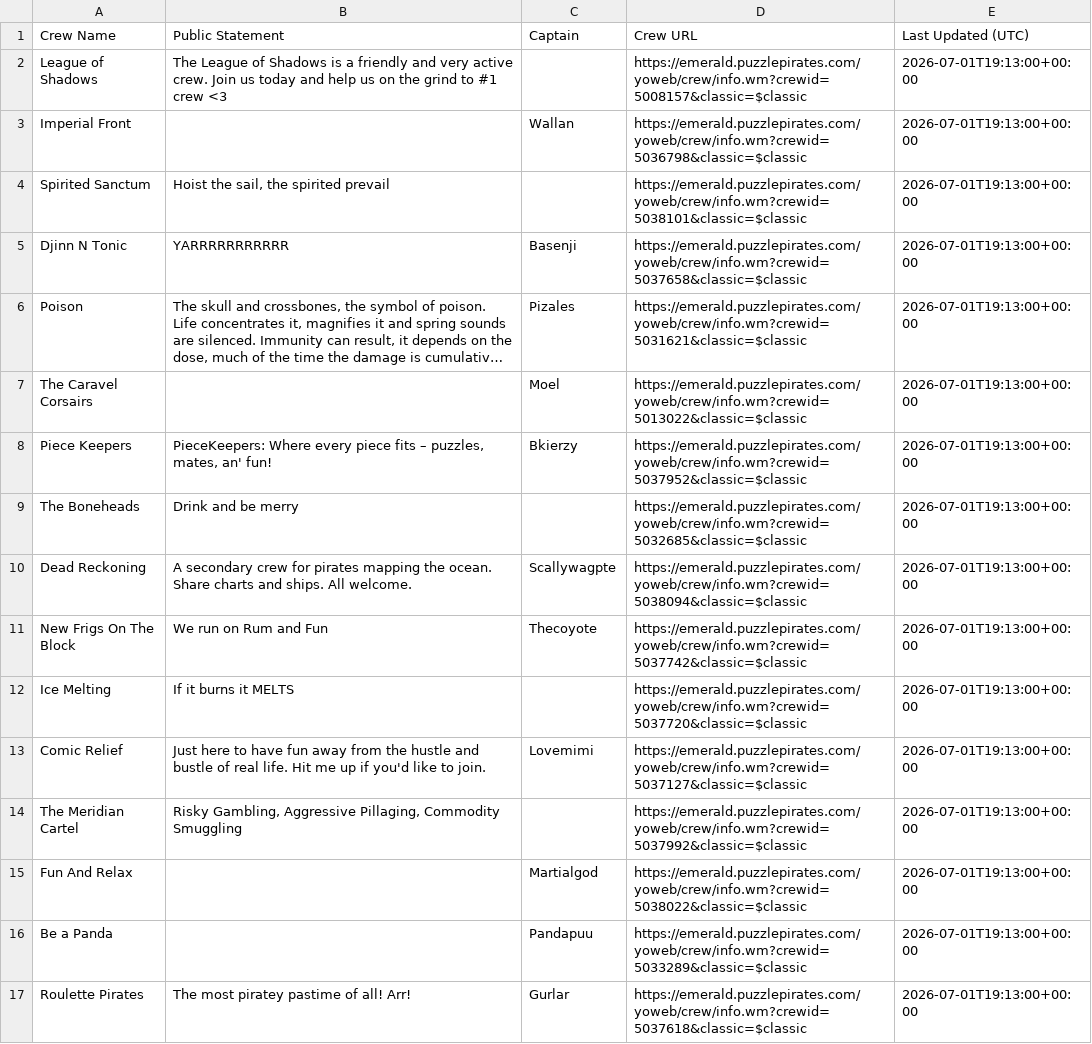
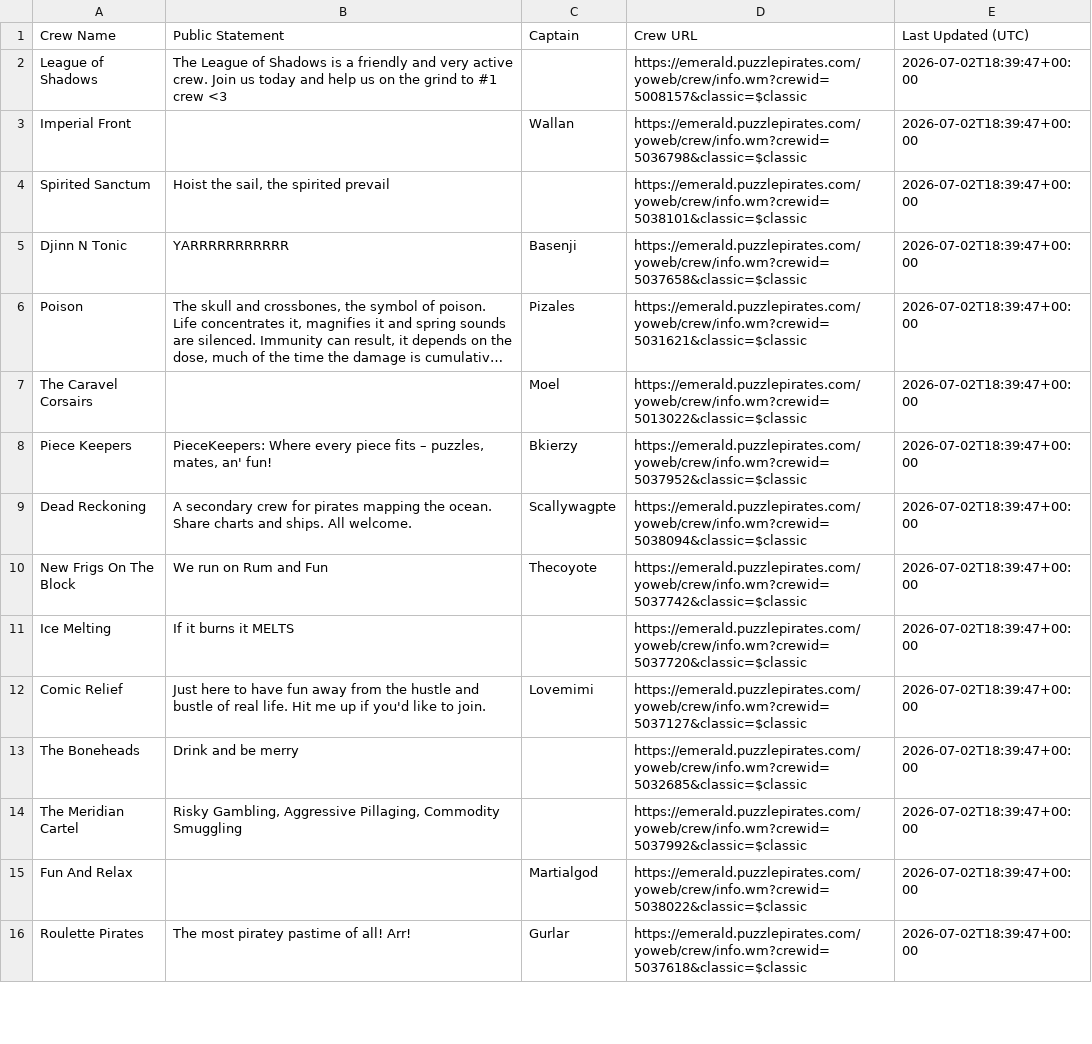
Before and after one commit to RikitoC/RikitoC.github.io, a CSV file: data/crew_details.csv, drawn as a sheet; only a part is shown; long unchanged cells end in …; removed rows and columns are numbered as before the commit, all else as after; the diff covers the shown part only; the diff names each change by its address in the sheet, - before the commit and + after, or states it on an @@ line.

```diff
--- a/data/crew_details.csv
+++ b/data/crew_details.csv
-E2:E8 (Last Updated (UTC)): 2026-07-01T19:13:00+00:00
+E2:E8 (Last Updated (UTC)): 2026-07-02T18:39:47+00:00
-row 9: The Boneheads | Drink and be merry |  | https://emerald.puzzlepirates.com/yoweb/crew/info.wm?crewid=5032685&classic=$classic | 2026-07-01T19:13:00+00:00
-E9:E12 (Last Updated (UTC)): 2026-07-01T19:13:00+00:00
+E9:E12 (Last Updated (UTC)): 2026-07-02T18:39:47+00:00
+row 13: The Boneheads | Drink and be merry |  | https://emerald.puzzlepirates.com/yoweb/crew/info.wm?crewid=5032685&classic=$classic | 2026-07-02T18:39:47+00:00
-E14:E15 (Last Updated (UTC)): 2026-07-01T19:13:00+00:00
+E14:E15 (Last Updated (UTC)): 2026-07-02T18:39:47+00:00
-row 16: Be a Panda |  | Pandapuu | https://emerald.puzzlepirates.com/yoweb/crew/info.wm?crewid=5033289&classic=$classic | 2026-07-01T19:13:00+00:00
-E16 (Last Updated (UTC)): 2026-07-01T19:13:00+00:00
+E16 (Last Updated (UTC)): 2026-07-02T18:39:47+00:00
```
Also changed, not shown: 5 added rows, 4 removed rows and 7 edited cells elsewhere in this file, data/external_pirates_latest.csv, data/pirate_urls.csv, 4 other files.
